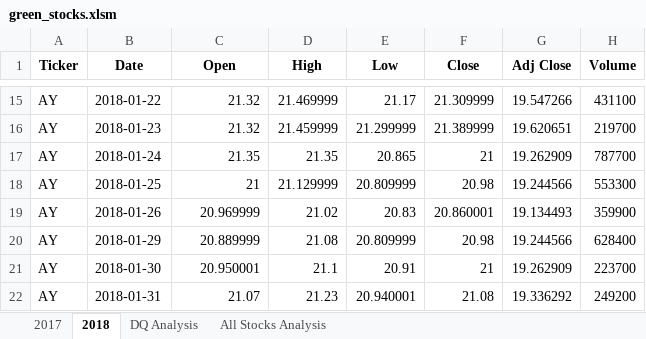
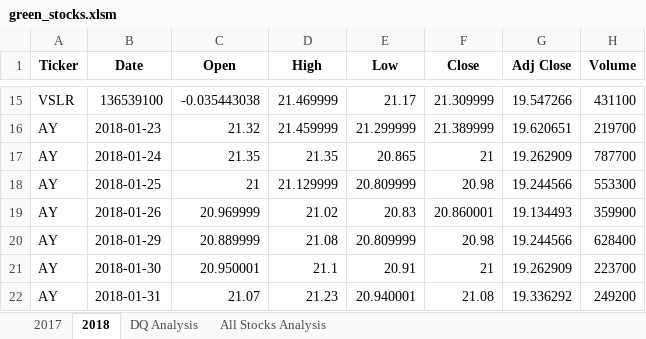
Before and after one commit to kmatias252/stock-analysis, an Excel workbook: green_stocks.xlsm, sheet 2018, drawn as a sheet; only a part is shown, gaps mark what is left out; values as stored, in another font and other column widths than the file's, no borders; the diff covers the shown part only; the diff names each change by its address in the sheet, - before the commit and + after, or states it on an @@ line.

```diff
--- a/green_stocks.xlsm (sheet 2018)
+++ b/green_stocks.xlsm (sheet 2018)
-A15 (Ticker): AY
+A15 (Ticker): VSLR
-B15 (Date): 2018-01-22
+B15 (Date): 136539100
-C15 (Open): 21.32
+C15 (Open): -0.035443038
```
Also changed, not shown: 32 edited cells elsewhere in this sheet, sheet 2017, charts or pictures.
